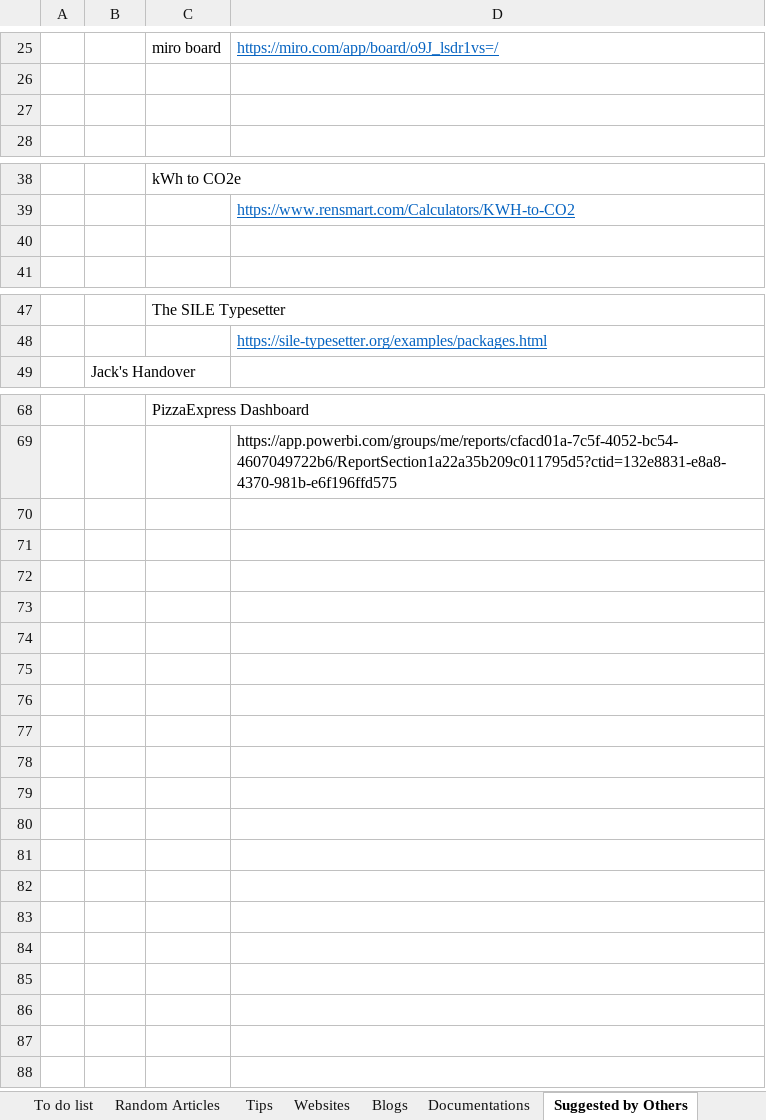
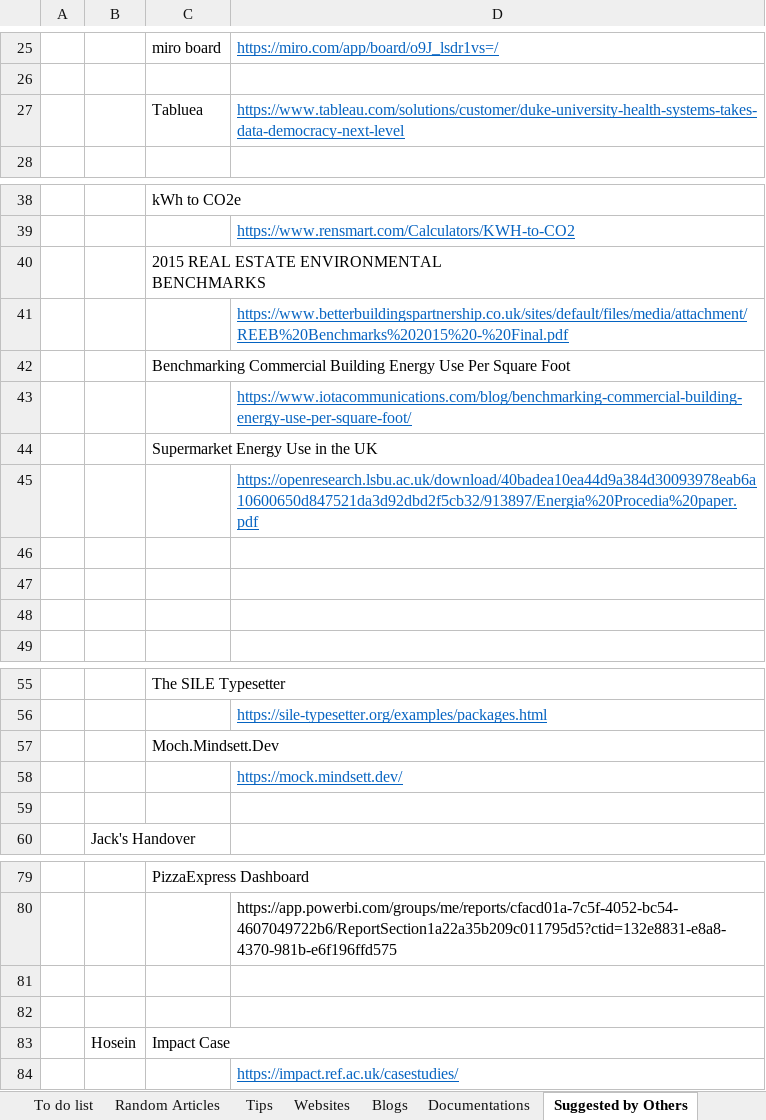
Before and after one commit to XiaozhanYang/technical-tips, an Excel workbook: Technical Tips.xlsx, sheet Suggested by Others, drawn as a sheet; only a part is shown, gaps mark what is left out; values as stored, in another font and other column widths than the file's, no borders; ↵ is a line break in a cell; the diff names each change by its address in the sheet, - before the commit and + after, or states it on an @@ line.

```diff
--- a/Technical Tips.xlsx (sheet Suggested by Others)
+++ b/Technical Tips.xlsx (sheet Suggested by Others)
-row 27: (empty)
+row 27:  |  | Tabluea | https://www.tableau.com/solutions/customer/duke-university-health-systems-takes-data-democracy-next-level
+row 40:  |  | 2015 REAL ESTATE ENVIRONMENTAL ↵ BENCHMARKS
+row 41:  |  |  | https://www.betterbuildingspartnership.co.uk/sites/default/files/media/attachment/REEB%20Benchmarks%202015%20-%20Final.pdf
+row 42:  |  | Benchmarking Commercial Building Energy Use Per Square Foot
+row 43:  |  |  | https://www.iotacommunications.com/blog/benchmarking-commercial-building-energy-use-per-square-foot/
+row 44:  |  | Supermarket Energy Use in the UK
+row 45:  |  |  | https://openresearch.lsbu.ac.uk/download/40badea10ea44d9a384d30093978eab6a10600650d847521da3d92dbd2f5cb32/913897/Energia%20Procedia%20paper.pdf
+row 46: (empty)
+row 47: (empty)
+row 57:  |  | Moch.Mindsett.Dev
+row 58:  |  |  | https://mock.mindsett.dev/
+row 59: (empty)
+row 81: (empty)
+row 82: (empty)
+row 83:  | Hosein | Impact Case
+row 84:  |  |  | https://impact.ref.ac.uk/casestudies/
```
Also changed, not shown: sheet Random Articles.
